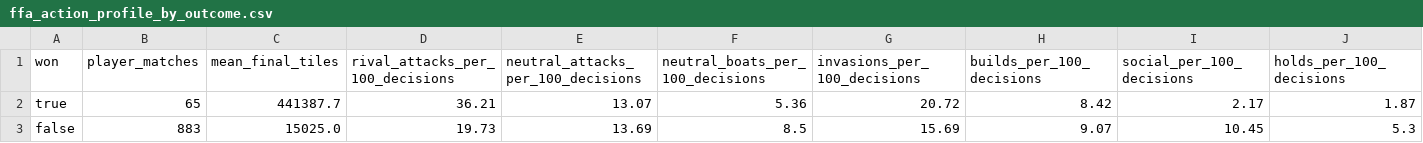
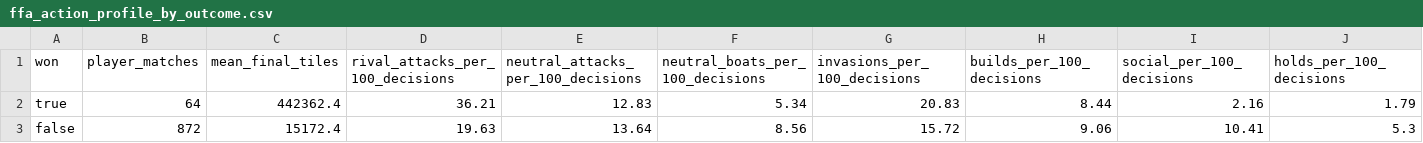
Before and after one commit to welttowelt/proxywar-coworld-starter, a CSV file: data/analysis/ffa_action_profile_by_outcome.csv, drawn as a sheet.

```diff
--- a/data/analysis/ffa_action_profile_by_outcome.csv
+++ b/data/analysis/ffa_action_profile_by_outcome.csv
@@ -1,3 +1,3 @@
 won,player_matches,mean_final_tiles,rival_attacks_per_100_decisions,neutral_attacks_per_100_decisions,neutral_boats_per_100_decisions,invasions_per_100_decisions,builds_per_100_decisions,social_per_100_decisions,holds_per_100_decisions
-true,65,441387.7,36.21,13.07,5.36,20.72,8.42,2.17,1.87
-false,883,15025.0,19.73,13.69,8.5,15.69,9.07,10.45,5.3
+true,64,442362.4,36.21,12.83,5.34,20.83,8.44,2.16,1.79
+false,872,15172.4,19.63,13.64,8.56,15.72,9.06,10.41,5.3
```
Also changed, not shown: data/analysis/attack_ratio_profile.csv, data/analysis/ffa_attack_targets.csv, 32 other files.
